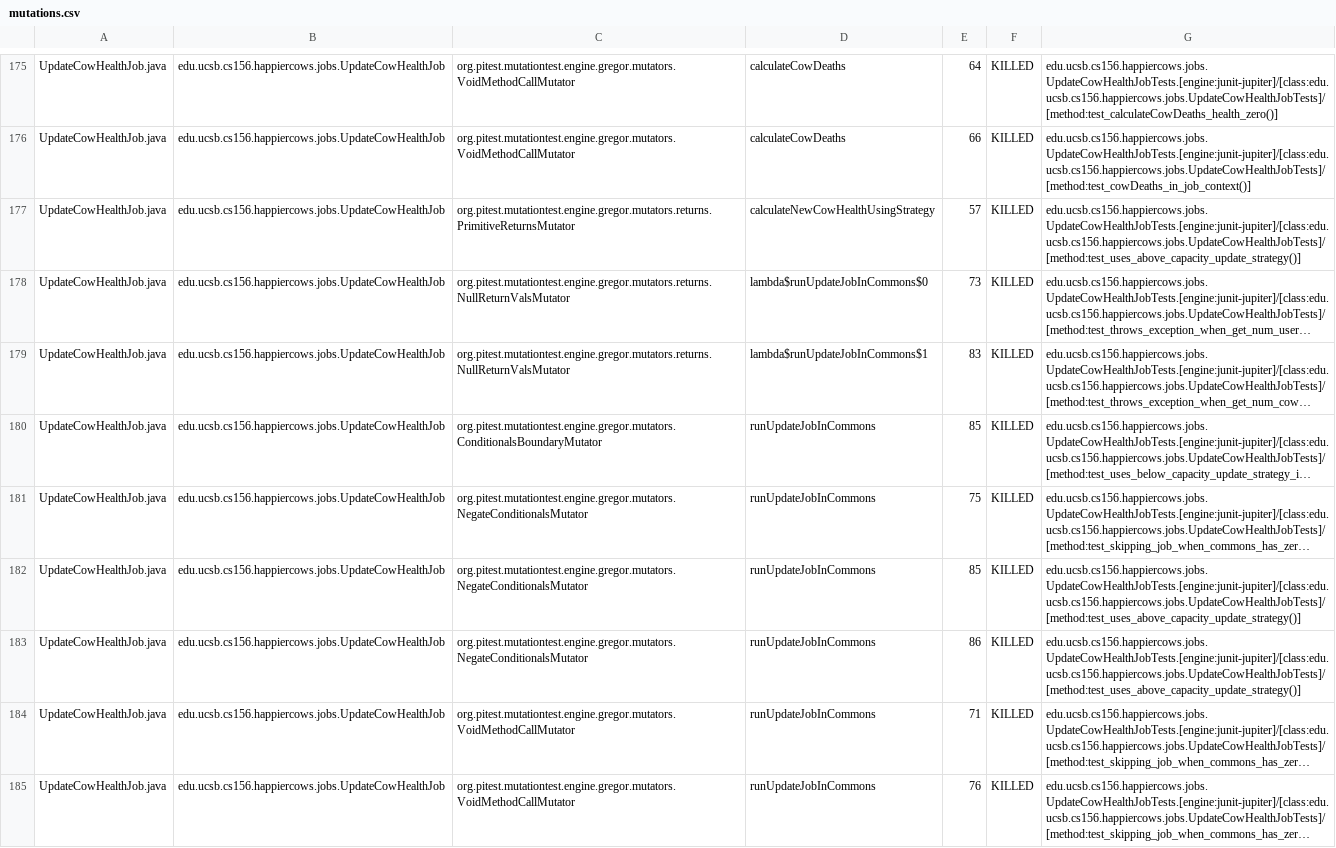
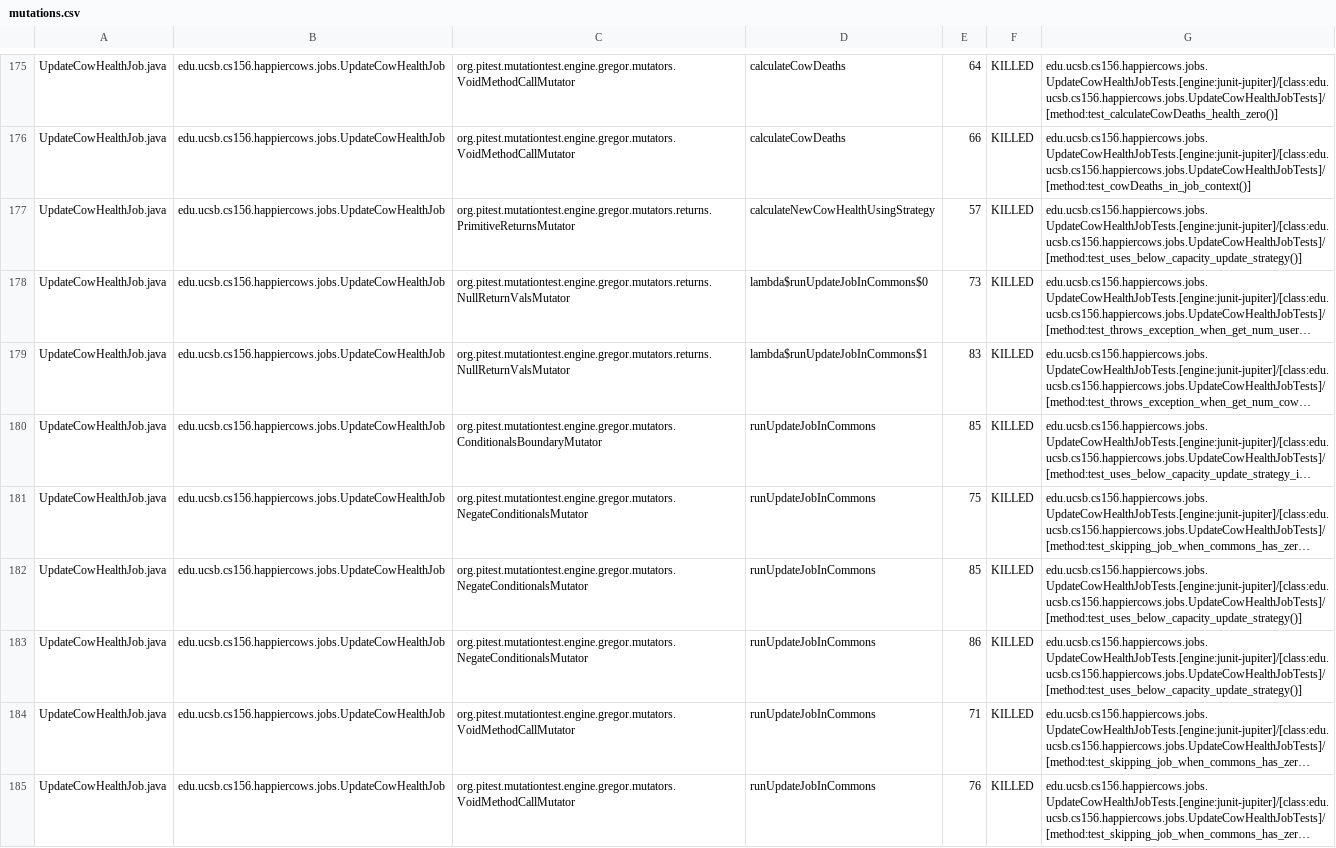
Before and after one commit to ucsb-cs156/proj-happycows, a CSV file: pitest/mutations.csv, drawn as a sheet; only a part is shown, gaps mark what is left out; long unchanged cells end in …; the diff covers the shown part only; the diff names each change by its address in the sheet, - before the commit and + after, or states it on an @@ line.

Commit message:
Deploying to gh-pages from @ ucsb-cs156/proj-happycows@0e12e33b674a0293a5e31744a2fbfd3d933293f1 🚀

```diff
--- a/pitest/mutations.csv
+++ b/pitest/mutations.csv
-G177: edu.ucsb.cs156.happiercows.jobs.UpdateCowHealthJobTests.[engine:junit-jupiter]/[class:edu.ucsb.cs156.happiercows.jobs.UpdateCowHealthJobTests]/[method:test_uses_above_capacity_update_strategy()]
+G177: edu.ucsb.cs156.happiercows.jobs.UpdateCowHealthJobTests.[engine:junit-jupiter]/[class:edu.ucsb.cs156.happiercows.jobs.UpdateCowHealthJobTests]/[method:test_uses_below_capacity_update_strategy()]
-G182:G183: edu.ucsb.cs156.happiercows.jobs.UpdateCowHealthJobTests.[engine:junit-jupiter]/[class:edu.ucsb.cs156.happiercows.jobs.UpdateCowHealthJobTests]/[method:test_uses_above_capacity_update_strategy()]
+G182:G183: edu.ucsb.cs156.happiercows.jobs.UpdateCowHealthJobTests.[engine:junit-jupiter]/[class:edu.ucsb.cs156.happiercows.jobs.UpdateCowHealthJobTests]/[method:test_uses_below_capacity_update_strategy()]
```
Also changed, not shown: 30 edited cells elsewhere in this file, 53 other files.
